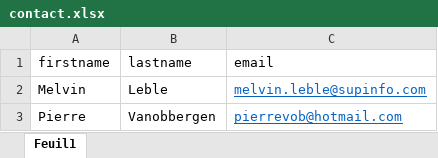
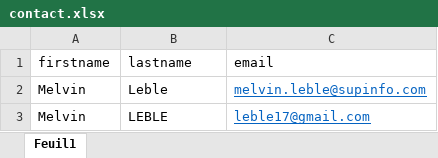
Before and after one commit to sewelseb/TONIC-certificate-generator, an Excel workbook: TonicCertificateGenerator/contact.xlsx, sheet Feuil1, drawn as a sheet; values as stored, in another font and other column widths than the file's, no borders; removed rows and columns are numbered as before the commit, all else as after; the diff names each change by its address in the sheet, - before the commit and + after, or states it on an @@ line.

```diff
--- a/TonicCertificateGenerator/contact.xlsx (sheet Feuil1)
+++ b/TonicCertificateGenerator/contact.xlsx (sheet Feuil1)
-row 3: Pierre | Vanobbergen | pierrevob@hotmail.com
+row 3: Melvin | LEBLE | leble17@gmail.com
```
Also changed, not shown: 4 other files.
